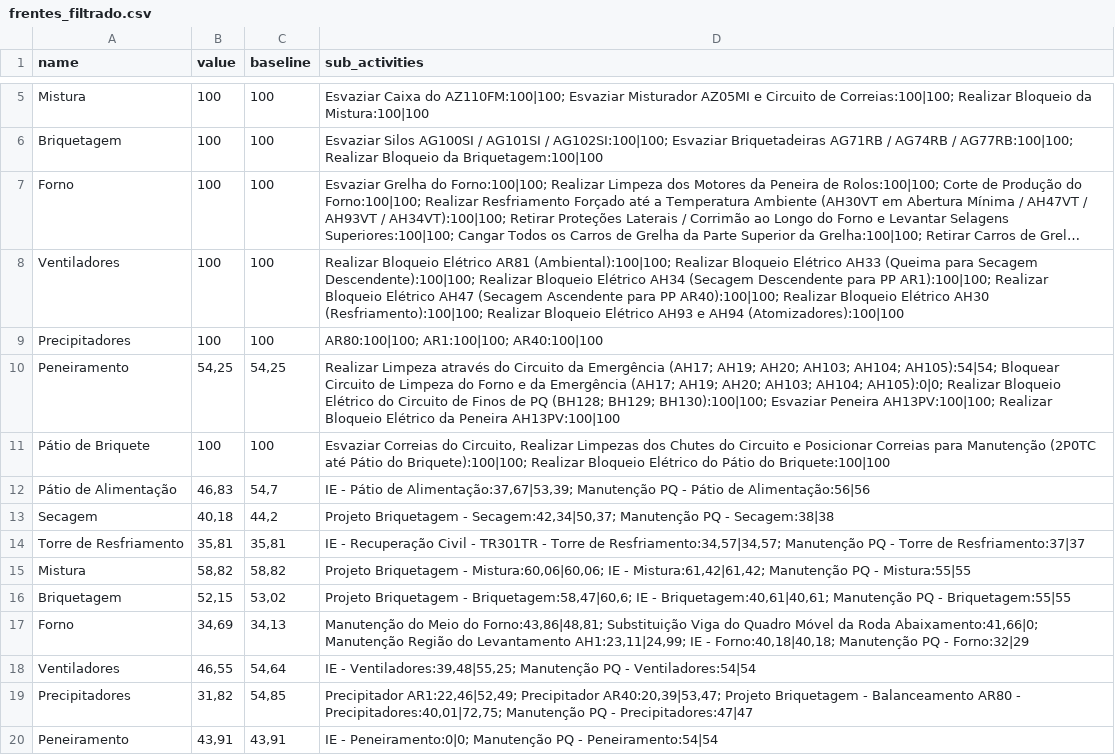
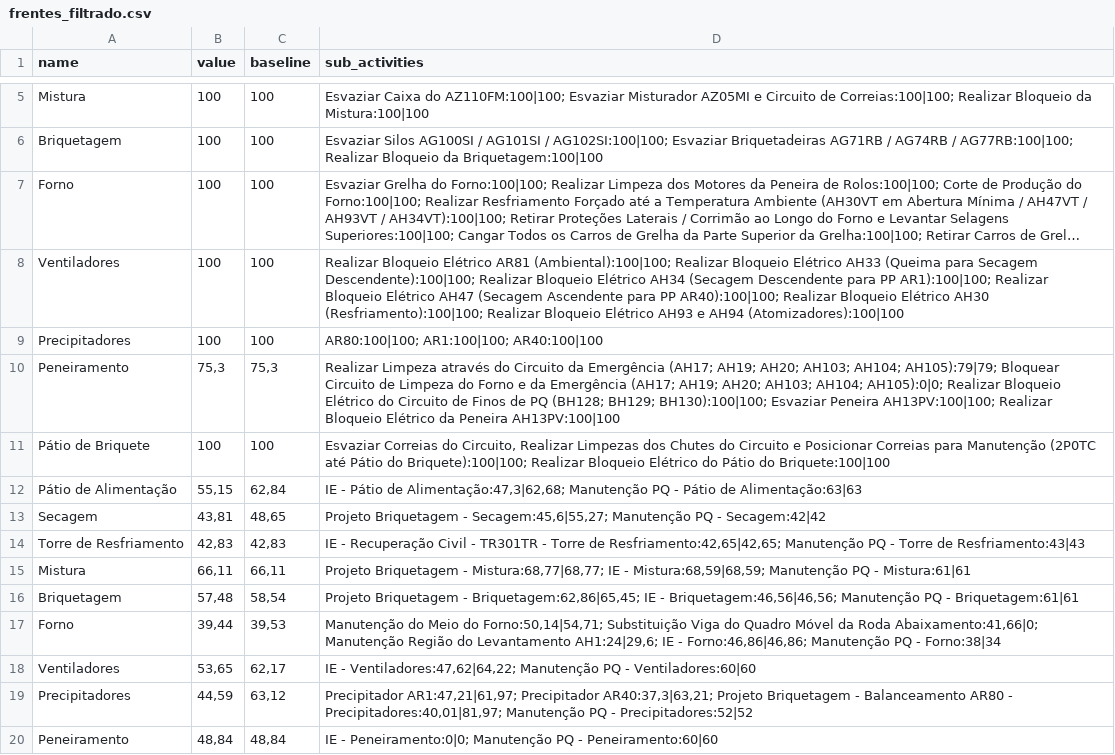
Before and after one commit to Lucas-dev98/Evolu-oParadaFria3, a CSV file: data/csv/frentes_filtrado.csv, drawn as a sheet; only a part is shown, gaps mark what is left out; long unchanged cells end in …; the diff covers the shown part only.

```diff
--- a/data/csv/frentes_filtrado.csv
+++ b/data/csv/frentes_filtrado.csv
@@ -9,12 +9,12 @@ Ventiladores,100,100,Realizar Bloqueio Elétrico AR81 (Ambiental):100|100; Reali
 Precipitadores,100,100,AR80:100|100; AR1:100|100; AR40:100|100
-Peneiramento,"54,25","54,25",Realizar Limpeza através do Circuito da Emergência (AH17; AH19; AH20; AH103; AH104; AH105):54|54; Bloquear Circuito de Limpeza do Forno e da Emergência (AH17; AH19; AH20; AH103; AH104; AH105):0|0; Realizar Bloqueio Elétrico do Circuito de Finos de PQ (BH128; BH129; BH130):100|100; Esvaziar Peneira AH13PV:100|100; Realizar Bloqueio Elétrico da Peneira AH13PV:100|100
+Peneiramento,"75,3","75,3",Realizar Limpeza através do Circuito da Emergência (AH17; AH19; AH20; AH103; AH104; AH105):79|79; Bloquear Circuito de Limpeza do Forno e da Emergência (AH17; AH19; AH20; AH103; AH104; AH105):0|0; Realizar Bloqueio Elétrico do Circuito de Finos de PQ (BH128; BH129; BH130):100|100; Esvaziar Peneira AH13PV:100|100; Realizar Bloqueio Elétrico da Peneira AH13PV:100|100
 Pátio de Briquete,100,100,"Esvaziar Correias do Circuito, Realizar Limpezas dos Chutes do Circuito e Posicionar Correias para Manutenção (2P0TC até Pátio do Briquete):100|100; Realizar Bloqueio Elétrico do Pátio do Briquete:100|100"
-Pátio de Alimentação,"46,83","54,7","IE - Pátio de Alimentação:37,67|53,39; Manutenção PQ - Pátio de Alimentação:56|56"
-Secagem,"40,18","44,2","Projeto Briquetagem - Secagem:42,34|50,37; Manutenção PQ - Secagem:38|38"
-Torre de Resfriamento,"35,81","35,81","IE - Recuperação Civil - TR301TR - Torre de Resfriamento:34,57|34,57; Manutenção PQ - Torre de Resfriamento:37|37"
-Mistura,"58,82","58,82","Projeto Briquetagem - Mistura:60,06|60,06; IE - Mistura:61,42|61,42; Manutenção PQ - Mistura:55|55"
-Briquetagem,"52,15","53,02","Projeto Briquetagem - Briquetagem:58,47|60,6; IE - Briquetagem:40,61|40,61; Manutenção PQ - Briquetagem:55|55"
-Forno,"34,69","34,13","Manutenção do Meio do Forno:43,86|48,81; Substituição Viga do Quadro Móvel da Roda Abaixamento:41,66|0; Manutenção Região do Levantamento AH1:23,11|24,99; IE - Forno:40,18|40,18; Manutenção PQ - Forno:32|29"
-Ventiladores,"46,55","54,64","IE - Ventiladores:39,48|55,25; Manutenção PQ - Ventiladores:54|54"
-Precipitadores,"31,82","54,85","Precipitador AR1:22,46|52,49; Precipitador AR40:20,39|53,47; Projeto Briquetagem - Balanceamento AR80 - Precipitadores:40,01|72,75; Manutenção PQ - Precipitadores:47|47"
-Peneiramento,"43,91","43,91",IE - Peneiramento:0|0; Manutenção PQ - Peneiramento:54|54
+Pátio de Alimentação,"55,15","62,84","IE - Pátio de Alimentação:47,3|62,68; Manutenção PQ - Pátio de Alimentação:63|63"
+Secagem,"43,81","48,65","Projeto Briquetagem - Secagem:45,6|55,27; Manutenção PQ - Secagem:42|42"
+Torre de Resfriamento,"42,83","42,83","IE - Recuperação Civil - TR301TR - Torre de Resfriamento:42,65|42,65; Manutenção PQ - Torre de Resfriamento:43|43"
+Mistura,"66,11","66,11","Projeto Briquetagem - Mistura:68,77|68,77; IE - Mistura:68,59|68,59; Manutenção PQ - Mistura:61|61"
+Briquetagem,"57,48","58,54","Projeto Briquetagem - Briquetagem:62,86|65,45; IE - Briquetagem:46,56|46,56; Manutenção PQ - Briquetagem:61|61"
+Forno,"39,44","39,53","Manutenção do Meio do Forno:50,14|54,71; Substituição Viga do Quadro Móvel da Roda Abaixamento:41,66|0; Manutenção Região do Levantamento AH1:24|29,6; IE - Forno:46,86|46,86; Manutenção PQ - Forno:38|34"
+Ventiladores,"53,65","62,17","IE - Ventiladores:47,62|64,22; Manutenção PQ - Ventiladores:60|60"
+Precipitadores,"44,59","63,12","Precipitador AR1:47,21|61,97; Precipitador AR40:37,3|63,21; Projeto Briquetagem - Balanceamento AR80 - Precipitadores:40,01|81,97; Manutenção PQ - Precipitadores:52|52"
+Peneiramento,"48,84","48,84",IE - Peneiramento:0|0; Manutenção PQ - Peneiramento:60|60
```
Also changed, not shown: 3 edited cells elsewhere in this file, data/Project/250605 - Report - PFBT1.csv, data/csv/frentes_filtrado_corrigido.csv, 5 other files.
